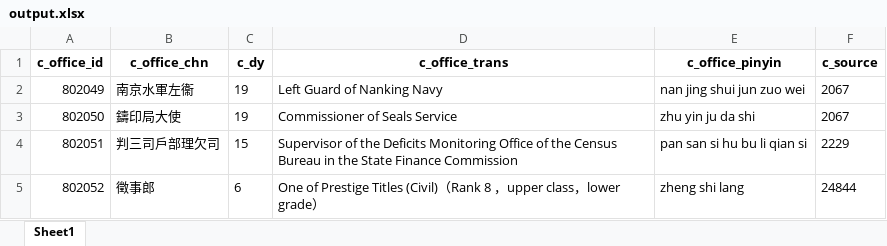
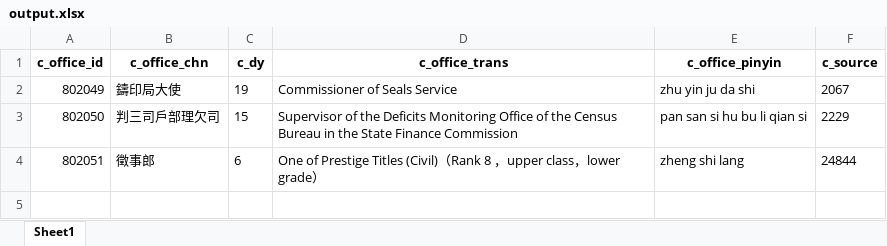
Before and after one commit to cbdb-project/create-new-office-titles-for-cbdb, an Excel workbook: output.xlsx, sheet Sheet1, drawn as a sheet; values as stored, in another font and other column widths than the file's, no borders; removed rows and columns are numbered as before the commit, all else as after; the diff names each change by its address in the sheet, - before the commit and + after, or states it on an @@ line.

```diff
--- a/output.xlsx (sheet Sheet1)
+++ b/output.xlsx (sheet Sheet1)
-B2 (c_office_chn): 南京水軍左衞
+B2 (c_office_chn): 鑄印局大使
-D2 (c_office_trans): Left Guard of Nanking Navy
+D2 (c_office_trans): Commissioner of Seals Service
-E2 (c_office_pinyin): nan jing shui jun zuo wei
+E2 (c_office_pinyin): zhu yin ju da shi
-row 3: 802050 | 鑄印局大使 | 19 | Commissioner of Seals Service | zhu yin ju da shi | 2067
-A3 (c_office_id): 802051
+A3 (c_office_id): 802050
-A4 (c_office_id): 802052
+A4 (c_office_id): 802051
```
Also changed, not shown: 3 other files.
